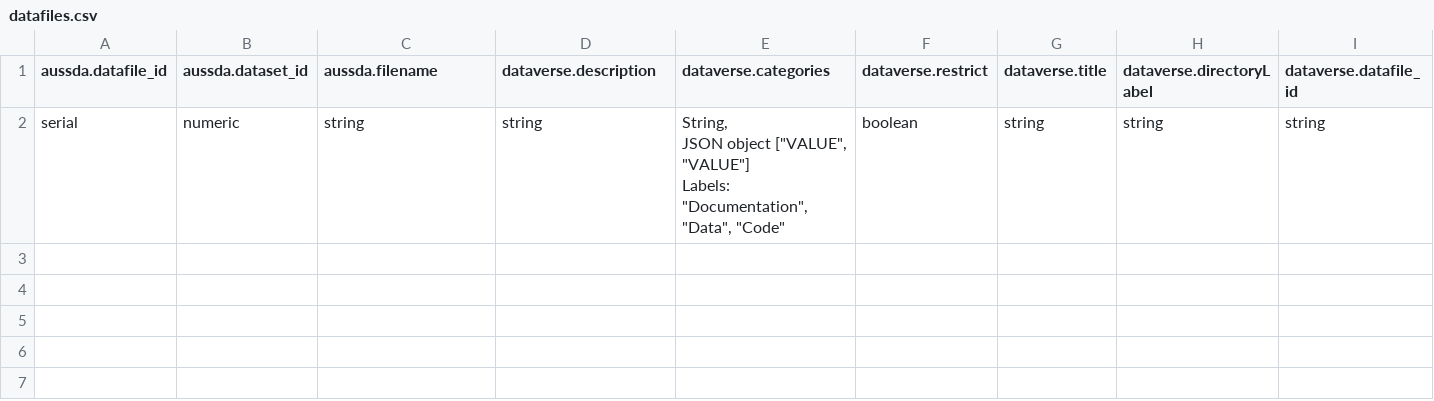
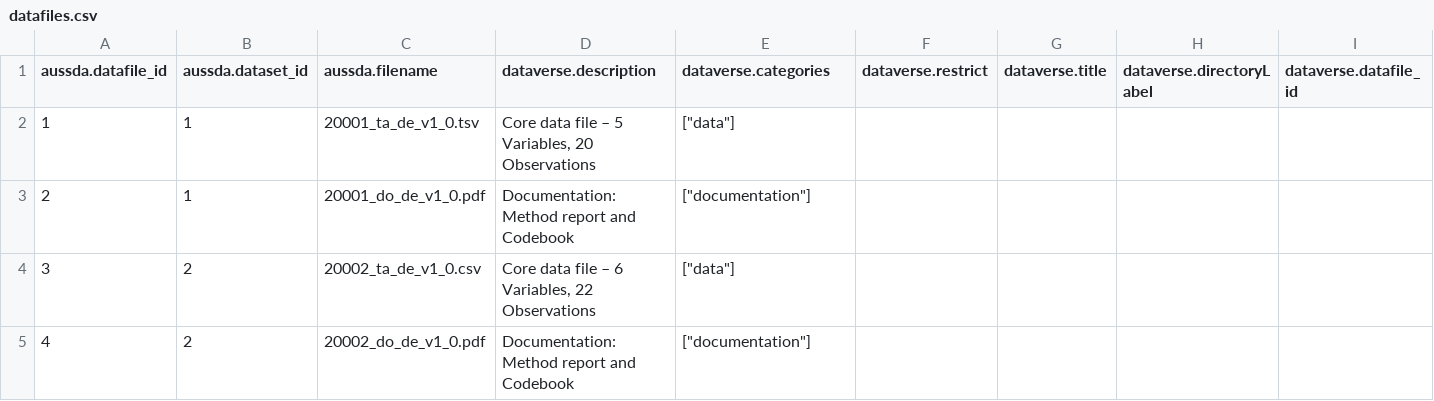
Before and after one commit to AUSSDA/pyDataverse_demo_tromso, a CSV file: datafiles.csv, drawn as a sheet; only a part is shown; removed rows and columns are numbered as before the commit, all else as after; rows hold the shown columns only; ↵ is a line break in a cell; the diff names each change by its address in the sheet, - before the commit and + after, or states it on an @@ line.

Commit message:
add terms, add license, add data files, update datasets.csv, update datafiles.csv

```diff
--- a/datafiles.csv
+++ b/datafiles.csv
-row 2: serial | numeric | string | string | String, ↵ JSON object ["VALUE", "VALUE"] ↵ Labels: "Documentation", "Data", "Code" | boolean | string | string | string
+row 2: 1 | 1 | 20001_ta_de_v1_0.tsv | Core data file – 5 Variables, 20 Observations | ["data"]
+row 3: 2 | 1 | 20001_do_de_v1_0.pdf | Documentation: Method report and Codebook | ["documentation"]
+row 4: 3 | 2 | 20002_ta_de_v1_0.csv | Core data file – 6 Variables, 22 Observations | ["data"]
+row 5: 4 | 2 | 20002_do_de_v1_0.pdf | Documentation: Method report and Codebook | ["documentation"]
```
Also changed, not shown: datasets.csv, 6 other files.
